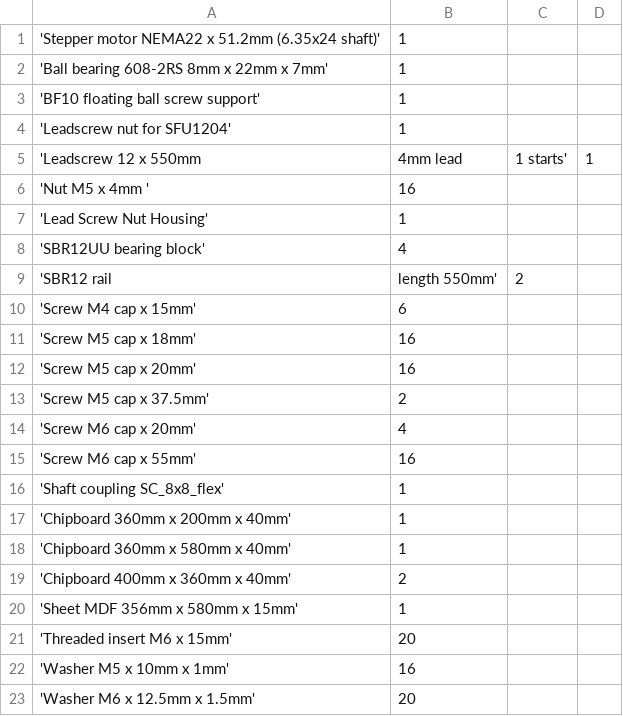
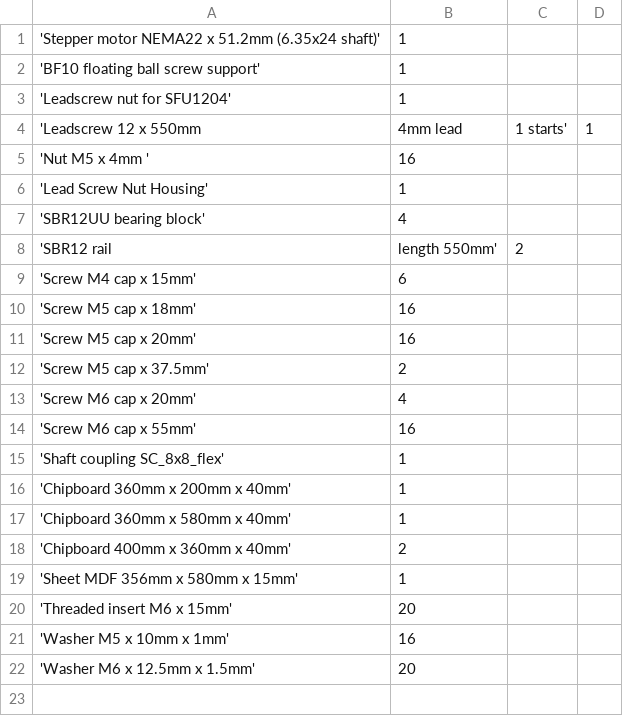
Before and after one commit to laenzlinger/cnc, a CSV file: srcnc/bom/bom.csv, drawn as a sheet; the diff names each change by its address in the sheet, - before the commit and + after, or states it on an @@ line.

```diff
--- a/srcnc/bom/bom.csv
+++ b/srcnc/bom/bom.csv
-row 2: 'Ball bearing 608-2RS 8mm x 22mm x 7mm' | 1
```
Also changed, not shown: 22 other files.
